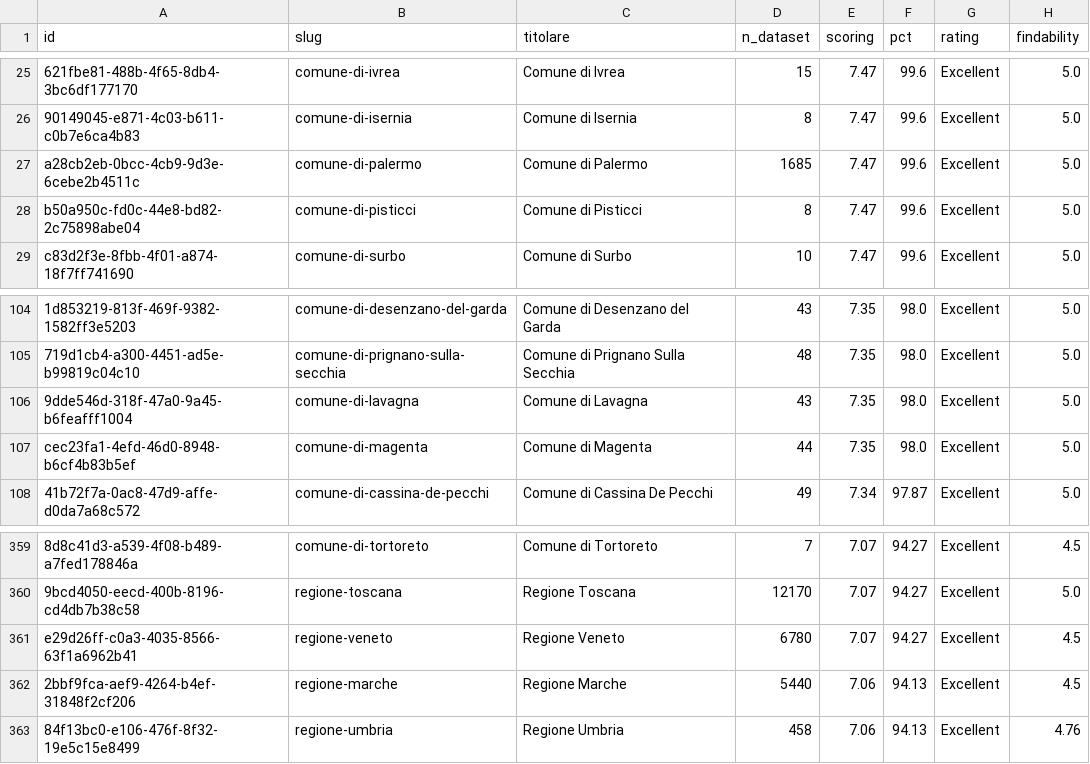
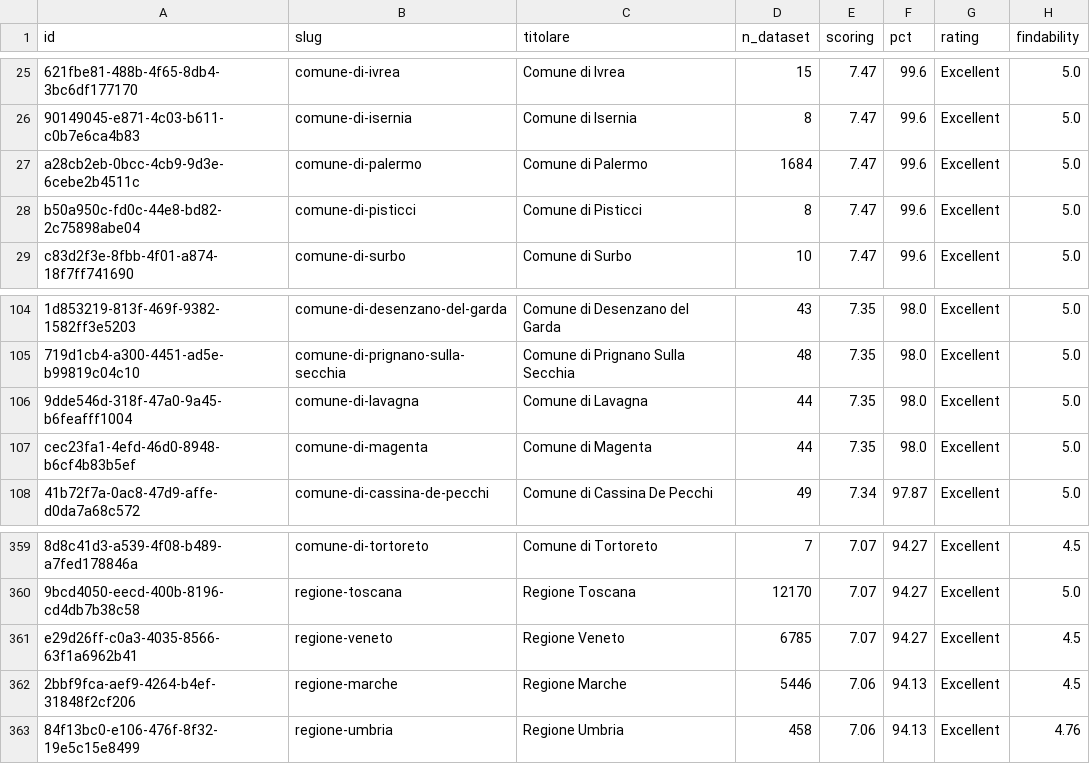
Before and after one commit to piersoft/mqa-monitor, a CSV file: mqa/organizzazioni/dati-gov-it_2026-11-26.csv, drawn as a sheet; only a part is shown, gaps mark what is left out; the diff covers the shown part only; the diff names each change by its address in the sheet, - before the commit and + after, or states it on an @@ line.

```diff
--- a/mqa/organizzazioni/dati-gov-it_2026-11-26.csv
+++ b/mqa/organizzazioni/dati-gov-it_2026-11-26.csv
-D27 (n_dataset): 1685
+D27 (n_dataset): 1684
-D106 (n_dataset): 43
+D106 (n_dataset): 44
-D361 (n_dataset): 6780
+D361 (n_dataset): 6785
-D362 (n_dataset): 5440
+D362 (n_dataset): 5446
```
Also changed, not shown: 5 added rows, 5 removed rows and 5 edited cells elsewhere in this file, 5 other files.
